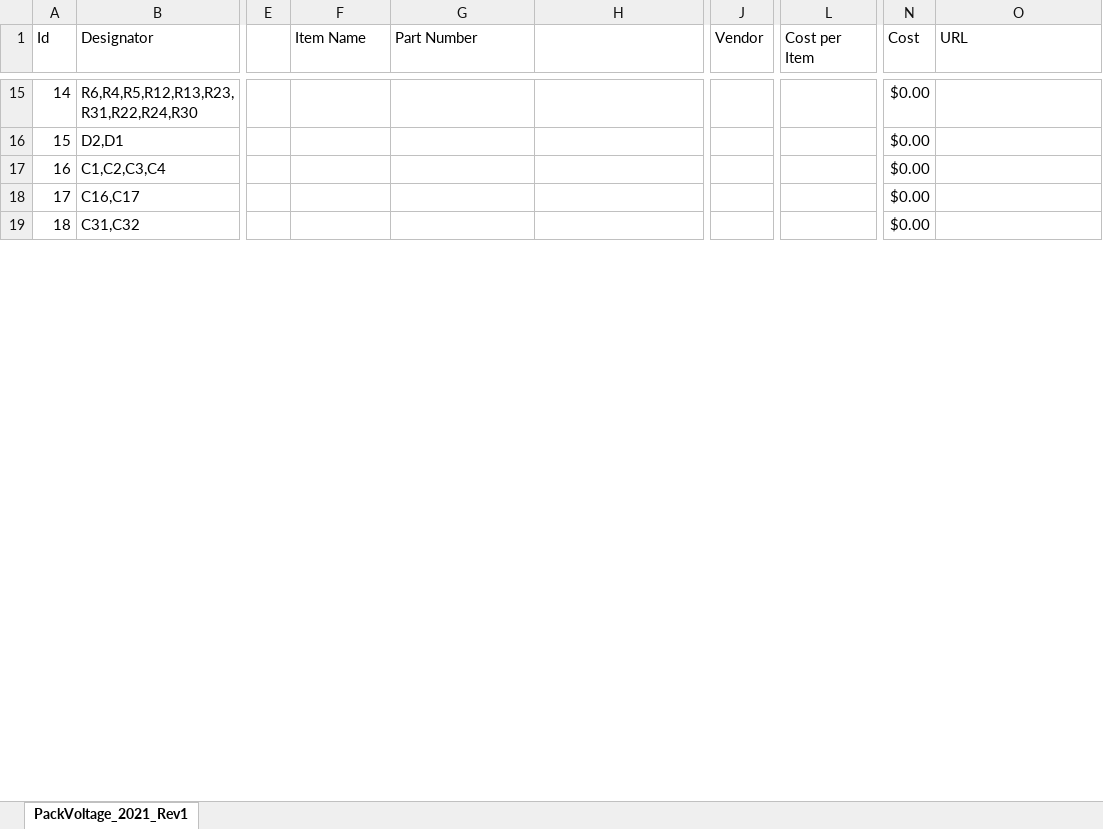
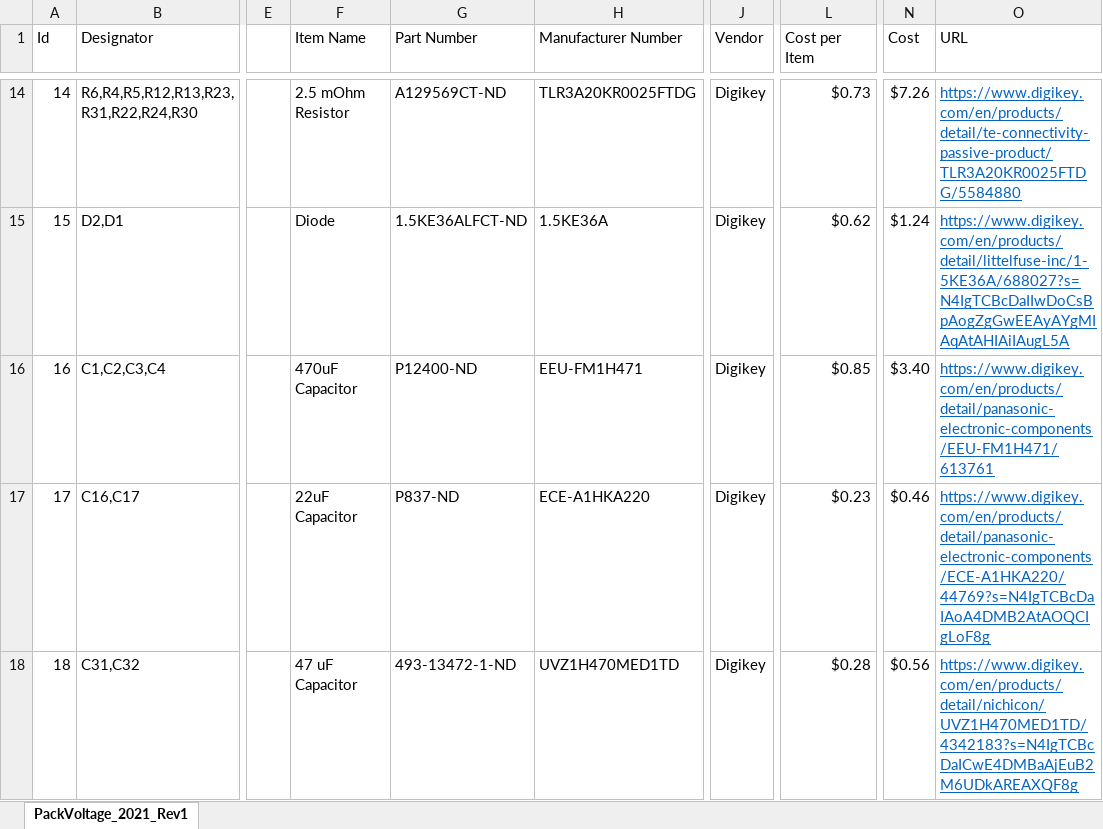
Before and after one commit to MST-MRDT/Deprecated-Power-Board, an Excel workbook: Documentation/Pack Voltage Rev 1 Full BOM.xlsx, sheet PackVoltage_2021_Rev1, drawn as a sheet; only a part is shown, gaps mark what is left out; values as stored, in another font and other column widths than the file's, no borders; addresses are those after the commit; the diff covers the shown part only; the diff names each change by its address in the sheet, - before the commit and + after, or states it on an @@ line.

```diff
--- a/Documentation/Pack Voltage Rev 1 Full BOM.xlsx (sheet PackVoltage_2021_Rev1)
+++ b/Documentation/Pack Voltage Rev 1 Full BOM.xlsx (sheet PackVoltage_2021_Rev1)
-H1: (empty)
+H1: Manufacturer Number
-F14 (Item Name): (empty)
+F14 (Item Name): 2.5 mOhm Resistor
-G14 (Part Number): (empty)
+G14 (Part Number): A129569CT-ND
-H14 (Manufacturer Number): (empty)
+H14 (Manufacturer Number): TLR3A20KR0025FTDG
-J14:J18 (Vendor): (empty)
+J14:J18 (Vendor): Digikey
-L14 (Cost per Item): (empty)
+L14 (Cost per Item): $0.73
-N14 (Cost): $0.00
+N14 (Cost): $7.26
-O14 (URL): (empty)
+O14 (URL): https://www.digikey.com/en/products/detail/te-connectivity-passive-product/TLR3A20KR0025FTDG/5584880
-F15 (Item Name): (empty)
+F15 (Item Name): Diode
-G15 (Part Number): (empty)
+G15 (Part Number): 1.5KE36ALFCT-ND
-H15 (Manufacturer Number): (empty)
+H15 (Manufacturer Number): 1.5KE36A
-L15 (Cost per Item): (empty)
+L15 (Cost per Item): $0.62
-N15 (Cost): $0.00
+N15 (Cost): $1.24
-O15 (URL): (empty)
+O15 (URL): https://www.digikey.com/en/products/detail/littelfuse-inc/1-5KE36A/688027?s=N4IgTCBcDaIIwDoCsBpAogZgGwEEAyAYgMIAqAtAHIAiIAugL5A
-F16 (Item Name): (empty)
+F16 (Item Name): 470uF Capacitor
-G16 (Part Number): (empty)
+G16 (Part Number): P12400-ND
-H16 (Manufacturer Number): (empty)
+H16 (Manufacturer Number): EEU-FM1H471
-L16 (Cost per Item): (empty)
+L16 (Cost per Item): $0.85
-N16 (Cost): $0.00
+N16 (Cost): $3.40
-O16 (URL): (empty)
+O16 (URL): https://www.digikey.com/en/products/detail/panasonic-electronic-components/EEU-FM1H471/613761
-F17 (Item Name): (empty)
+F17 (Item Name): 22uF Capacitor
-G17 (Part Number): (empty)
+G17 (Part Number): P837-ND
-H17 (Manufacturer Number): (empty)
+H17 (Manufacturer Number): ECE-A1HKA220
-L17 (Cost per Item): (empty)
+L17 (Cost per Item): $0.23
-N17 (Cost): $0.00
+N17 (Cost): $0.46
-O17 (URL): (empty)
+O17 (URL): https://www.digikey.com/en/products/detail/panasonic-electronic-components/ECE-A1HKA220/44769?s=N4IgTCBcDaIAoA4DMB2AtAOQCIgLoF8g
-F18 (Item Name): (empty)
+F18 (Item Name): 47 uF Capacitor
-G18 (Part Number): (empty)
+G18 (Part Number): 493-13472-1-ND
-H18 (Manufacturer Number): (empty)
+H18 (Manufacturer Number): UVZ1H470MED1TD
-L18 (Cost per Item): (empty)
+L18 (Cost per Item): $0.28
-N18 (Cost): $0.00
+N18 (Cost): $0.56
-O18 (URL): (empty)
+O18 (URL): https://www.digikey.com/en/products/detail/nichicon/UVZ1H470MED1TD/4342183?s=N4IgTCBcDaICwE4DMBaAjEuB2M6UDkAREAXQF8g
```
Also changed, not shown: 2 added rows, 11 removed rows, 141 edited cells and cell formats elsewhere in this sheet, formulas that keep their value, 1 other file.
